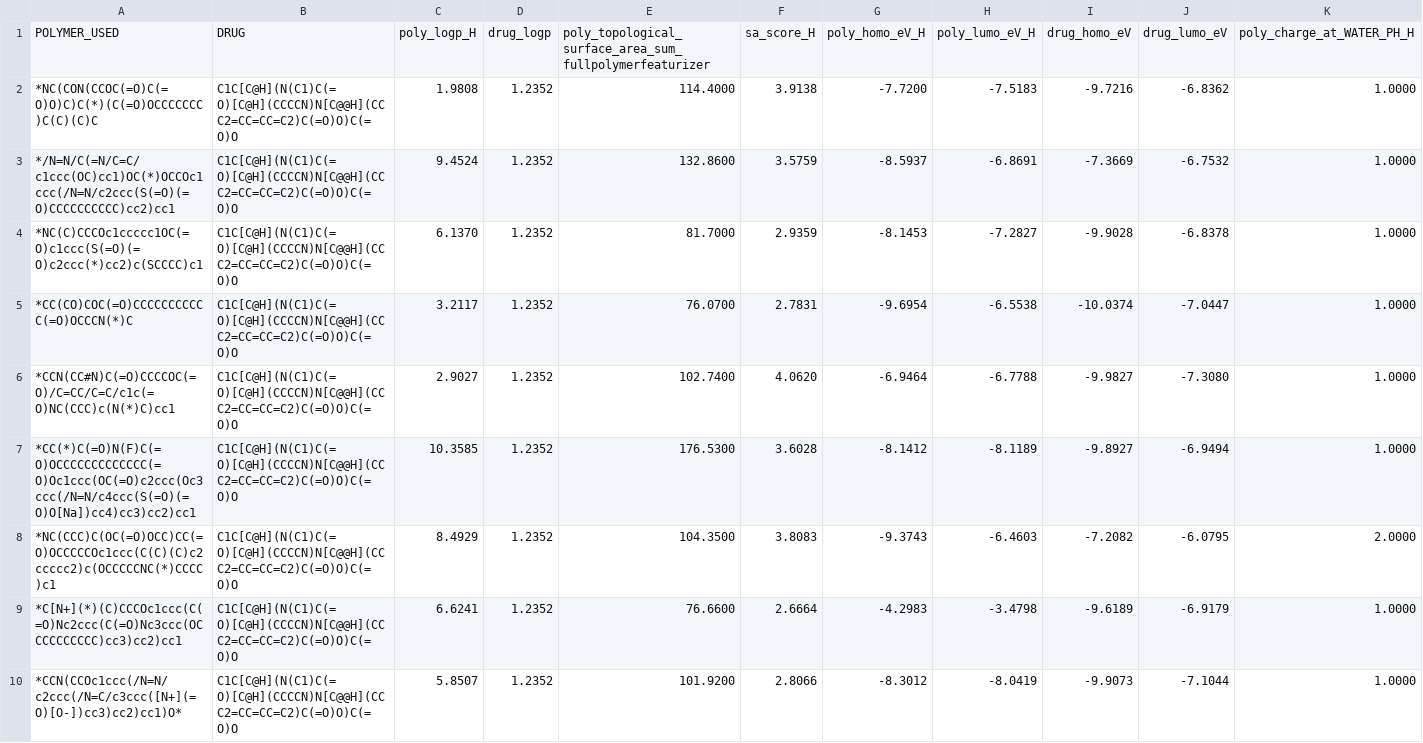
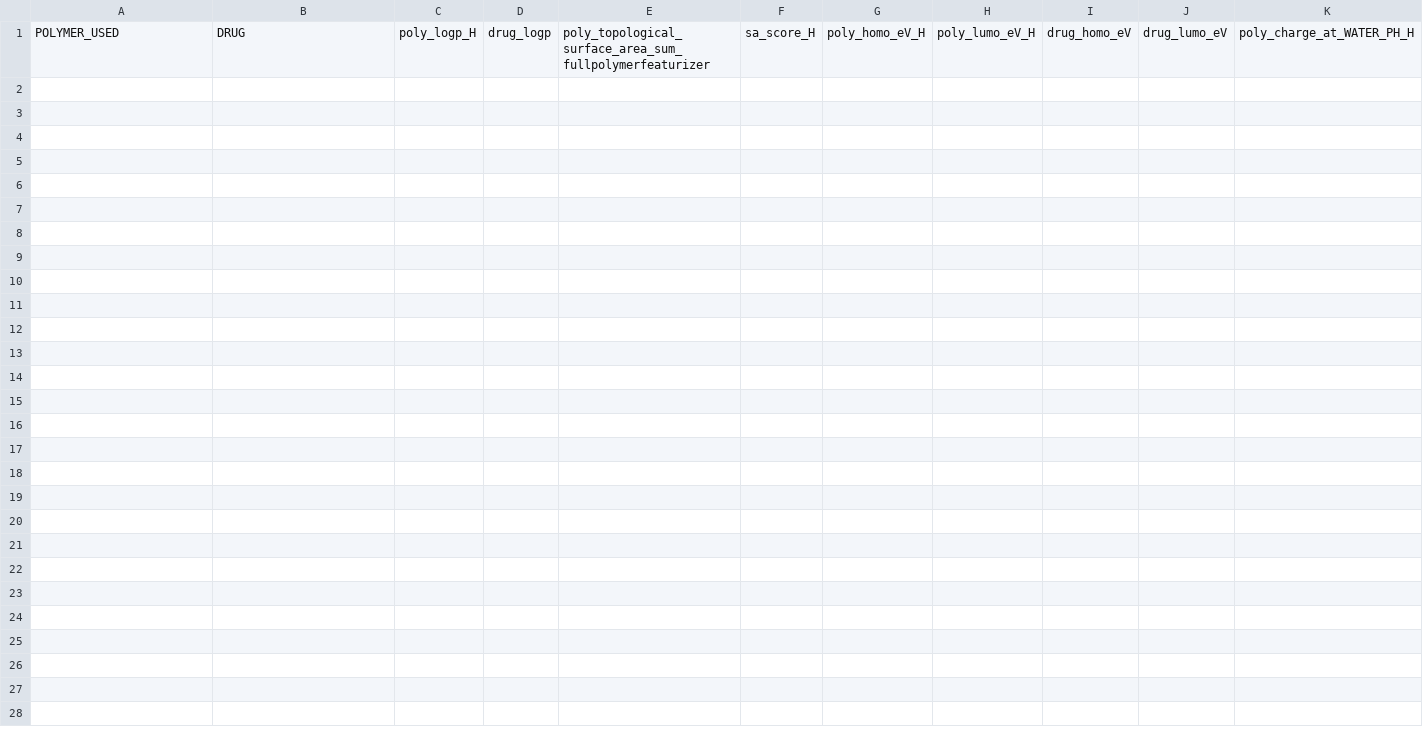
Before and after one commit to Uomocosa/lele-py-bioinformatics, a CSV file: RESULTS/filtered_synthetic_candidates/target_lisinopril.csv, drawn as a sheet; only a part is shown; rows hold the shown columns only; the diff names each change by its address in the sheet, - before the commit and + after, or states it on an @@ line.

```diff
--- a/RESULTS/filtered_synthetic_candidates/target_lisinopril.csv
+++ b/RESULTS/filtered_synthetic_candidates/target_lisinopril.csv
-row 2: *NC(CON(CCOC(=O)C(=O)O)C)C(*)(C(=O)OCCCCCCC)C(C)(C)C | C1C[C@H](N(C1)C(=O)[C@H](CCCCN)N[C@@H](CCC2=CC=CC=C2)C(=O)O)C(=O)O | 1.9808 | 1.2352 | 114.4000 | 3.9138 | -7.7200 | -7.5183 | -9.7216 | -6.8362 | 1.0000
-row 3: */N=N/C(=N/C=C/c1ccc(OC)cc1)OC(*)OCCOc1ccc(/N=N/c2ccc(S(=O)(=O)CCCCCCCCCC)cc2)cc1 | C1C[C@H](N(C1)C(=O)[C@H](CCCCN)N[C@@H](CCC2=CC=CC=C2)C(=O)O)C(=O)O | 9.4524 | 1.2352 | 132.8600 | 3.5759 | -8.5937 | -6.8691 | -7.3669 | -6.7532 | 1.0000
-row 4: *NC(C)CCCOc1ccccc1OC(=O)c1ccc(S(=O)(=O)c2ccc(*)cc2)c(SCCCC)c1 | C1C[C@H](N(C1)C(=O)[C@H](CCCCN)N[C@@H](CCC2=CC=CC=C2)C(=O)O)C(=O)O | 6.1370 | 1.2352 | 81.7000 | 2.9359 | -8.1453 | -7.2827 | -9.9028 | -6.8378 | 1.0000
-row 5: *CC(CO)COC(=O)CCCCCCCCCCC(=O)OCCCN(*)C | C1C[C@H](N(C1)C(=O)[C@H](CCCCN)N[C@@H](CCC2=CC=CC=C2)C(=O)O)C(=O)O | 3.2117 | 1.2352 | 76.0700 | 2.7831 | -9.6954 | -6.5538 | -10.0374 | -7.0447 | 1.0000
-row 6: *CCN(CC#N)C(=O)CCCCOC(=O)/C=CC/C=C/c1c(=O)NC(CCC)c(N(*)C)cc1 | C1C[C@H](N(C1)C(=O)[C@H](CCCCN)N[C@@H](CCC2=CC=CC=C2)C(=O)O)C(=O)O | 2.9027 | 1.2352 | 102.7400 | 4.0620 | -6.9464 | -6.7788 | -9.9827 | -7.3080 | 1.0000
-row 7: *CC(*)C(=O)N(F)C(=O)OCCCCCCCCCCCCC(=O)Oc1ccc(OC(=O)c2ccc(Oc3ccc(/N=N/c4ccc(S(=O)(=O)O[Na])cc4)cc3)cc2)cc1 | C1C[C@H](N(C1)C(=O)[C@H](CCCCN)N[C@@H](CCC2=CC=CC=C2)C(=O)O)C(=O)O | 10.3585 | 1.2352 | 176.5300 | 3.6028 | -8.1412 | -8.1189 | -9.8927 | -6.9494 | 1.0000
-row 8: *NC(CCC)C(OC(=O)OCC)CC(=O)OCCCCCOc1ccc(C(C)(C)c2ccccc2)c(OCCCCCNC(*)CCCC)c1 | C1C[C@H](N(C1)C(=O)[C@H](CCCCN)N[C@@H](CCC2=CC=CC=C2)C(=O)O)C(=O)O | 8.4929 | 1.2352 | 104.3500 | 3.8083 | -9.3743 | -6.4603 | -7.2082 | -6.0795 | 2.0000
-row 9: *C[N+](*)(C)CCCOc1ccc(C(=O)Nc2ccc(C(=O)Nc3ccc(OCCCCCCCCCC)cc3)cc2)cc1 | C1C[C@H](N(C1)C(=O)[C@H](CCCCN)N[C@@H](CCC2=CC=CC=C2)C(=O)O)C(=O)O | 6.6241 | 1.2352 | 76.6600 | 2.6664 | -4.2983 | -3.4798 | -9.6189 | -6.9179 | 1.0000
-row 10: *CCN(CCOc1ccc(/N=N/c2ccc(/N=C/c3ccc([N+](=O)[O-])cc3)cc2)cc1)O* | C1C[C@H](N(C1)C(=O)[C@H](CCCCN)N[C@@H](CCC2=CC=CC=C2)C(=O)O)C(=O)O | 5.8507 | 1.2352 | 101.9200 | 2.8066 | -8.3012 | -8.0419 | -9.9073 | -7.1044 | 1.0000
```
